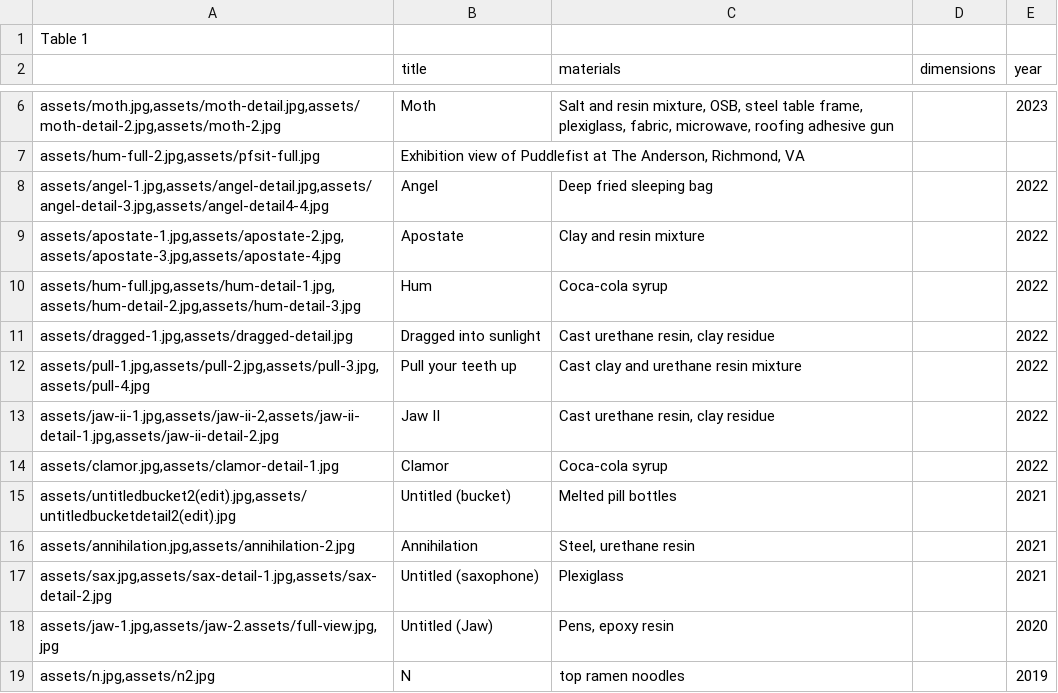
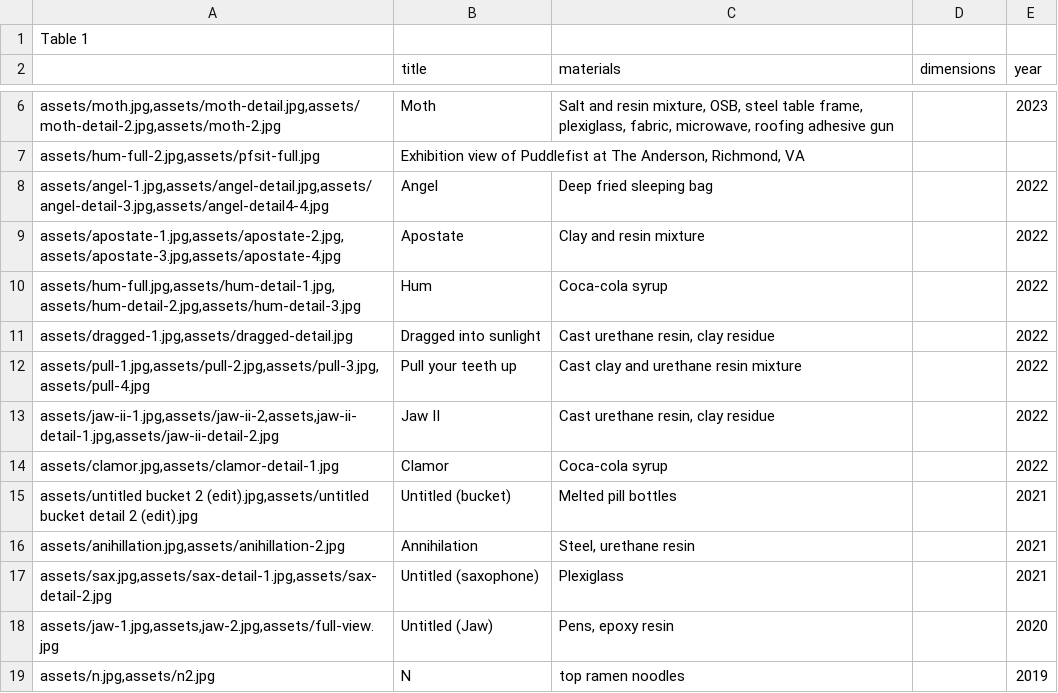
Before and after one commit to nickgsheeran/dylan-ahern, a CSV file: site-data/projects.csv, drawn as a sheet; only a part is shown, gaps mark what is left out; the diff names each change by its address in the sheet, - before the commit and + after, or states it on an @@ line.

```diff
--- a/site-data/projects.csv
+++ b/site-data/projects.csv
-A13: assets/jaw-ii-1.jpg,assets/jaw-ii-2,assets/jaw-ii-detail-1.jpg,assets/jaw-ii-detail-2.jpg
+A13: assets/jaw-ii-1.jpg,assets/jaw-ii-2,assets,jaw-ii-detail-1.jpg,assets/jaw-ii-detail-2.jpg
-A15: assets/untitledbucket2(edit).jpg,assets/untitledbucketdetail2(edit).jpg
+A15: assets/untitled bucket 2 (edit).jpg,assets/untitled bucket detail 2 (edit).jpg
-A16: assets/annihilation.jpg,assets/annihilation-2.jpg
+A16: assets/anihillation.jpg,assets/anihillation-2.jpg
-A18: assets/jaw-1.jpg,assets/jaw-2.assets/full-view.jpg,jpg
+A18: assets/jaw-1.jpg,assets,jaw-2.jpg,assets/full-view.jpg
```
Also changed, not shown: 1 other file.
